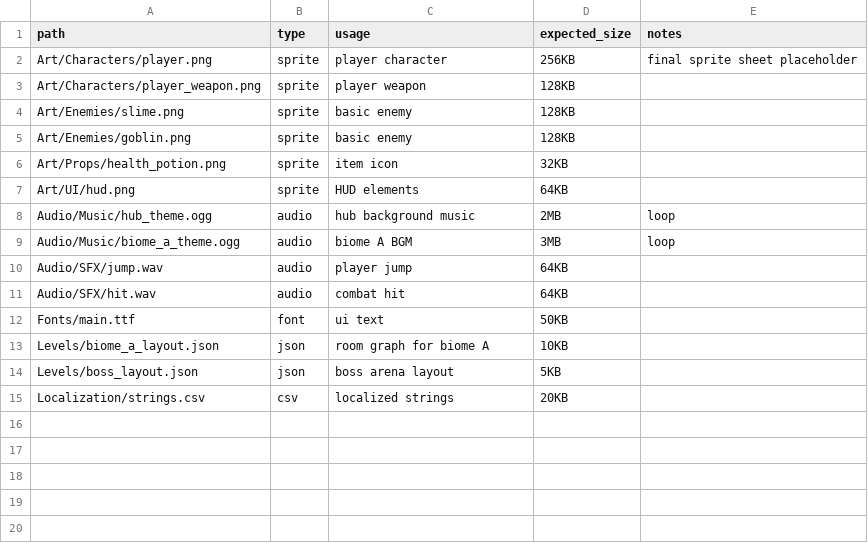
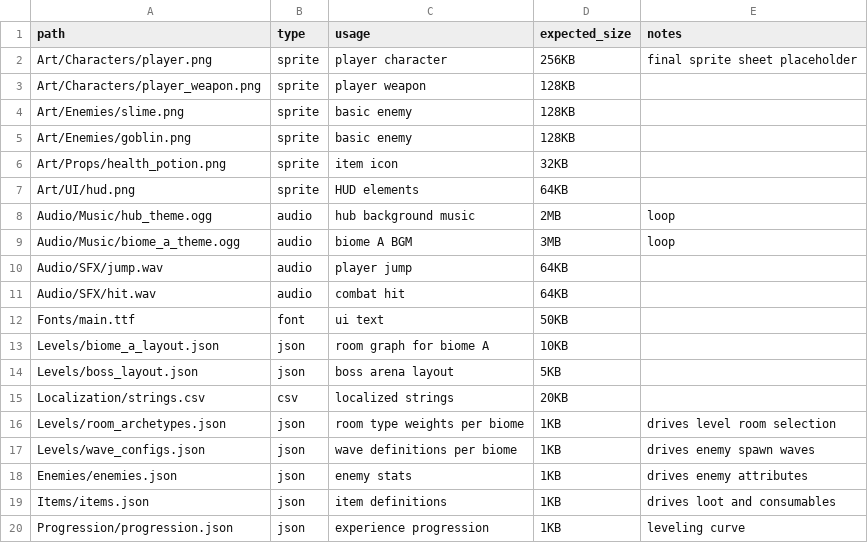
Before and after one commit to Sky-ward/Game, a CSV file: UnityGame/Assets/Configs/assets_manifest.csv, drawn as a sheet; the diff names each change by its address in the sheet, - before the commit and + after, or states it on an @@ line.

Commit message:
Add table-driven gameplay configs and loader

```diff
--- a/UnityGame/Assets/Configs/assets_manifest.csv
+++ b/UnityGame/Assets/Configs/assets_manifest.csv
+row 16: Levels/room_archetypes.json | json | room type weights per biome | 1KB | drives level room selection
+row 17: Levels/wave_configs.json | json | wave definitions per biome | 1KB | drives enemy spawn waves
+row 18: Enemies/enemies.json | json | enemy stats | 1KB | drives enemy attributes
+row 19: Items/items.json | json | item definitions | 1KB | drives loot and consumables
+row 20: Progression/progression.json | json | experience progression | 1KB | leveling curve
```
Also changed, not shown: 6 other files.
